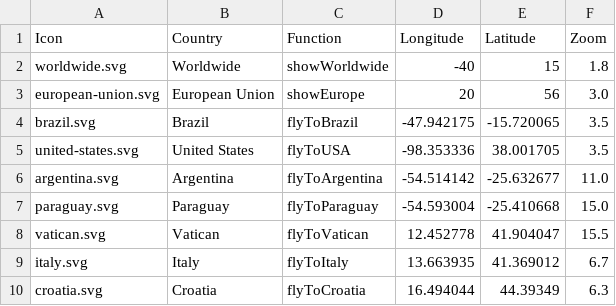
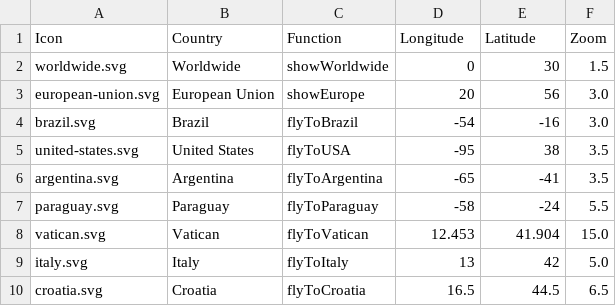
Before and after one commit to karsha19/haraldoalbergaria.page, a CSV file: map/build/countries.csv, drawn as a sheet.

Commit message:
Changed countries coordinates on both maps

```diff
--- a/map/build/countries.csv
+++ b/map/build/countries.csv
@@ -1,10 +1,10 @@
 Icon,Country,Function,Longitude,Latitude,Zoom
-worldwide.svg,Worldwide,showWorldwide,-40,15,1.8
+worldwide.svg,Worldwide,showWorldwide,0,30,1.5
 european-union.svg,European Union,showEurope,20,56,3.0
-brazil.svg,Brazil,flyToBrazil,-47.942175,-15.720065,3.5
-united-states.svg,United States,flyToUSA,-98.353336,38.001705,3.5
-argentina.svg,Argentina,flyToArgentina,-54.514142,-25.632677,11.0
-paraguay.svg,Paraguay,flyToParaguay,-54.593004,-25.410668,15.0
-vatican.svg,Vatican,flyToVatican,12.452778,41.904047,15.5
-italy.svg,Italy,flyToItaly,13.663935,41.369012,6.7
-croatia.svg,Croatia,flyToCroatia,16.494044,44.39349,6.3
+brazil.svg,Brazil,flyToBrazil,-54,-16,3.0
+united-states.svg,United States,flyToUSA,-95,38,3.5
+argentina.svg,Argentina,flyToArgentina,-65,-41,3.5
+paraguay.svg,Paraguay,flyToParaguay,-58,-24,5.5
+vatican.svg,Vatican,flyToVatican,12.453,41.904,15.0
+italy.svg,Italy,flyToItaly,13,42,5.0
+croatia.svg,Croatia,flyToCroatia,16.5,44.5,6.5
```
Also changed, not shown: map/exhibits/build/countries.csv, 2 other files.
